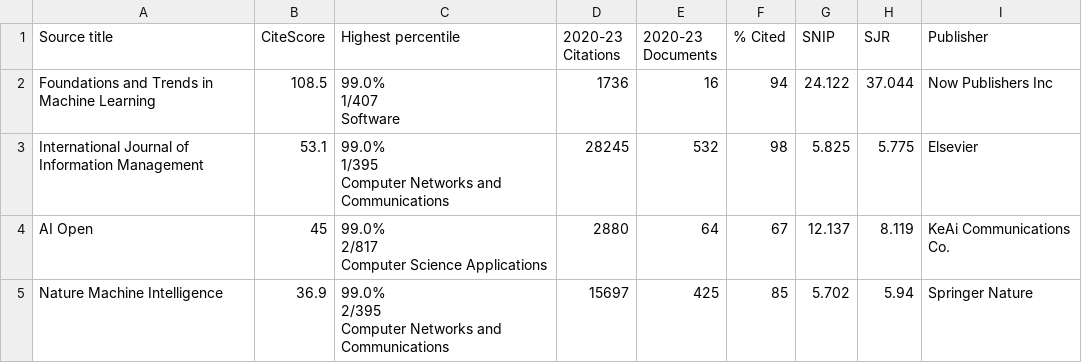
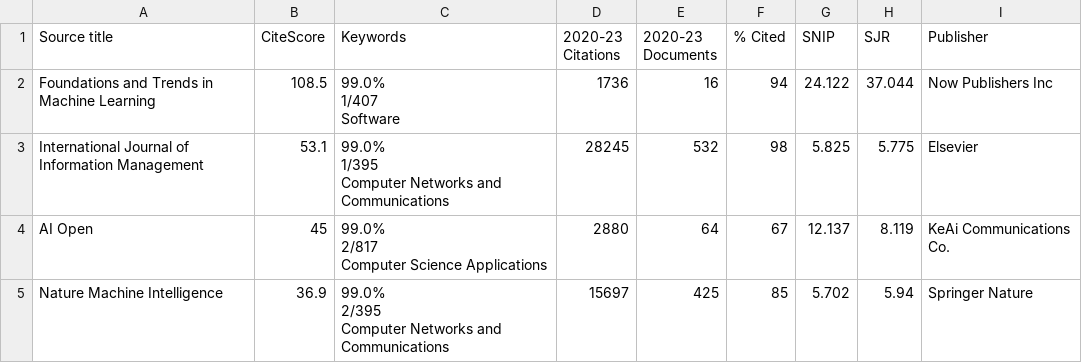
Before and after one commit to Cinthia-hub/vosviewer-python, a CSV file: 499-source-results.csv, drawn as a sheet; only a part is shown.

```diff
--- a/499-source-results.csv
+++ b/499-source-results.csv
@@ -1,2 +1,2 @@
-"Source title","CiteScore","Highest percentile","2020-23 Citations","2020-23 Documents","% Cited","SNIP","SJR","Publisher"
+"Source title","CiteScore","Keywords","2020-23 Citations","2020-23 Documents","% Cited","SNIP","SJR","Publisher"
 "Foundations and Trends in Machine Learning","108.5","99.0%
```
Also changed, not shown: 3 other files.
